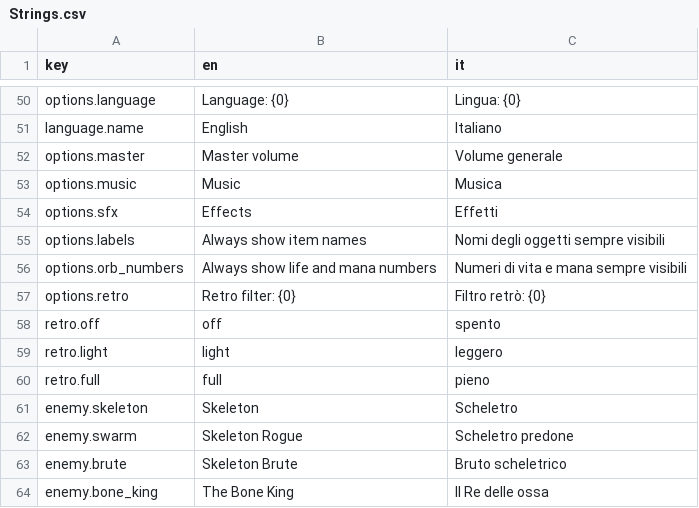
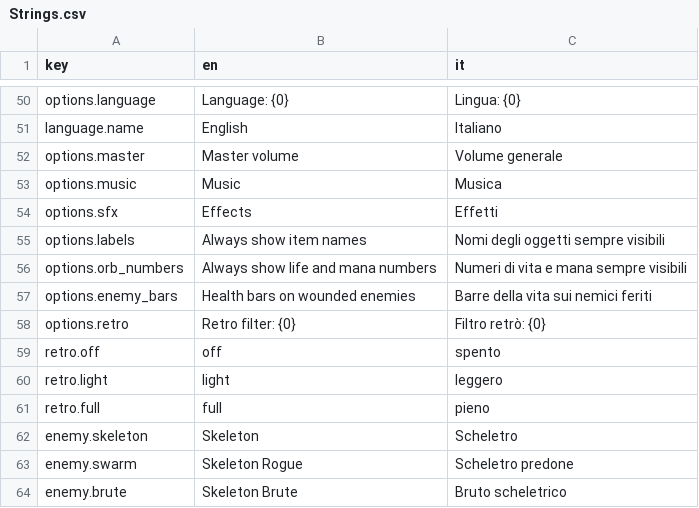
Before and after one commit to zanzaro-mirco/DarkDescent, a CSV file: Assets/_Project/Data/Localization/Strings.csv, drawn as a sheet; only a part is shown, gaps mark what is left out; the shorter side is filled out with more unchanged rows; the diff names each change by its address in the sheet, - before the commit and + after, or states it on an @@ line.

Commit message:
Passo 23.3 (M23): le barre della vita sui nemici feriti, un'opzione spenta di default

```diff
--- a/Assets/_Project/Data/Localization/Strings.csv
+++ b/Assets/_Project/Data/Localization/Strings.csv
+row 57: options.enemy_bars | Health bars on wounded enemies | Barre della vita sui nemici feriti
```
Also changed, not shown: 16 other files.
